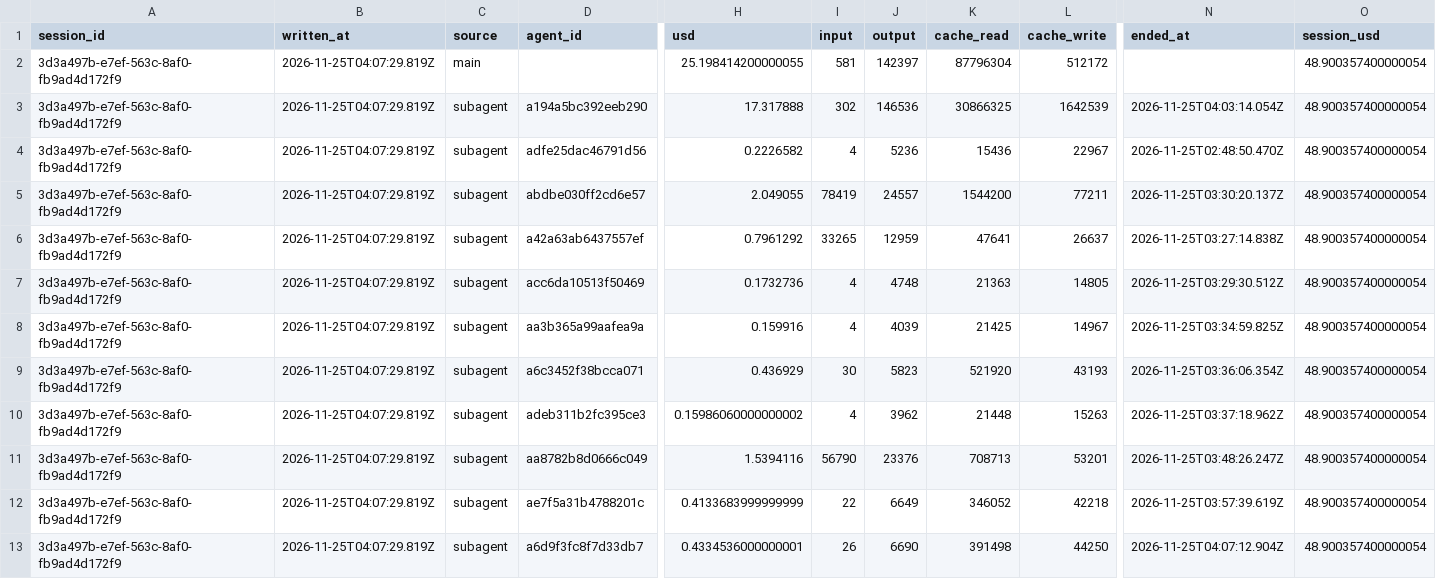
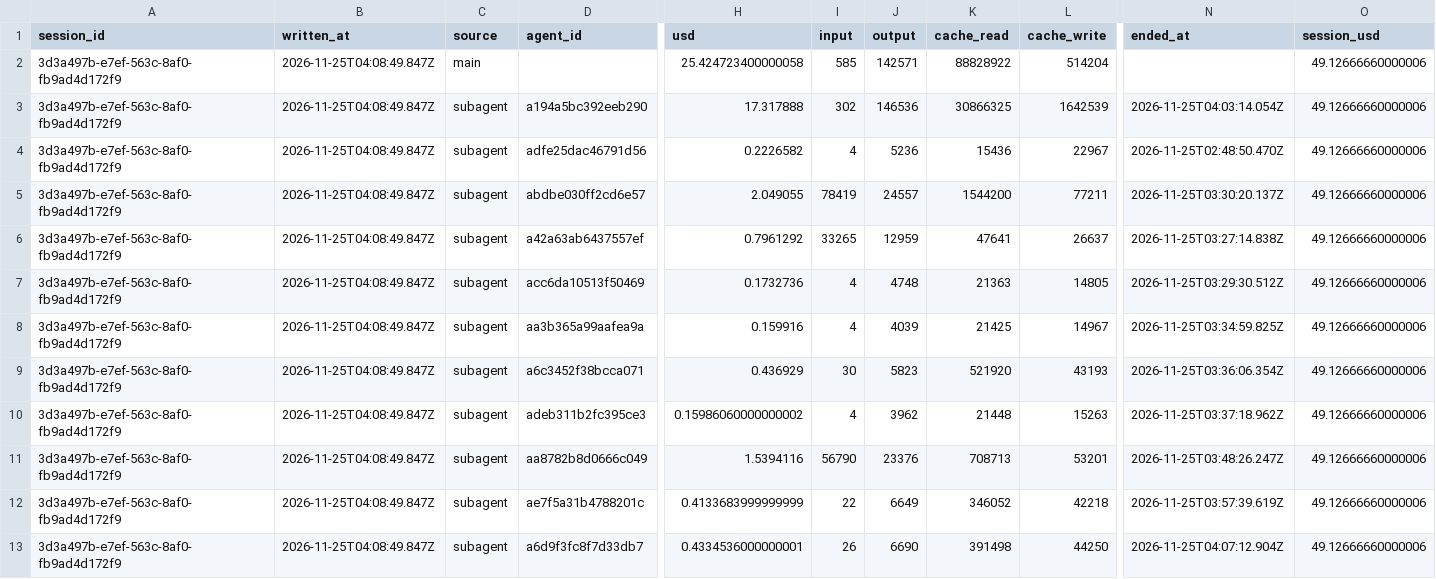
Before and after one commit to rhope-ops/90-161.Z, a CSV file: costs/3d3a497b-e7ef-563c-8af0-fb9ad4d172f9.csv, drawn as a sheet; only a part is shown, gaps mark what is left out; removed rows and columns are numbered as before the commit, all else as after; rows hold the shown columns only; the diff names each change by its address in the sheet, - before the commit and + after, or states it on an @@ line.

```diff
--- a/costs/3d3a497b-e7ef-563c-8af0-fb9ad4d172f9.csv
+++ b/costs/3d3a497b-e7ef-563c-8af0-fb9ad4d172f9.csv
-row 2: 3d3a497b-e7ef-563c-8af0-fb9ad4d172f9 | 2026-11-25T04:07:29.819Z | main |  | 25.198414200000055 | 581 | 142397 | 87796304 | 512172 |  | 48.900357400000054
+row 2: 3d3a497b-e7ef-563c-8af0-fb9ad4d172f9 | 2026-11-25T04:08:49.847Z | main |  | 25.424723400000058 | 585 | 142571 | 88828922 | 514204 |  | 49.12666660000006
-B3:B13 (written_at): 2026-11-25T04:07:29.819Z
+B3:B13 (written_at): 2026-11-25T04:08:49.847Z
-O3:O13 (session_usd): 48.900357400000054
+O3:O13 (session_usd): 49.12666660000006
```
Also changed, not shown: limits/3d3a497b-e7ef-563c-8af0-fb9ad4d172f9.csv, sessions/3d3a497b-e7ef-563c-8af0-fb9ad4d172f9.csv.
